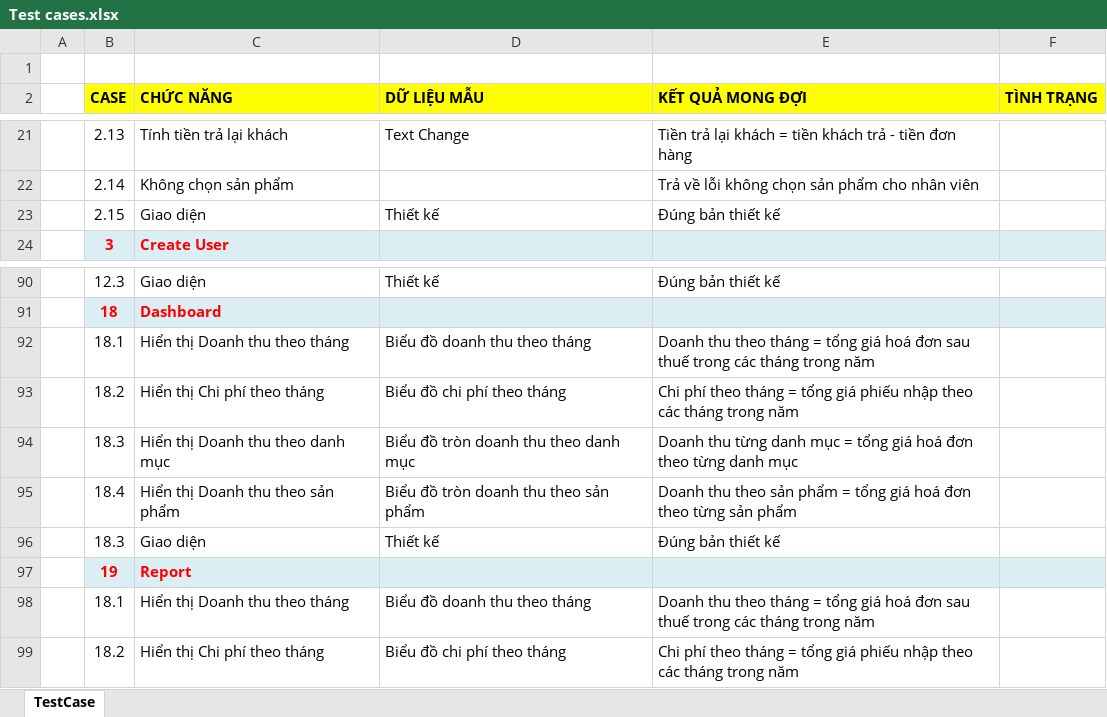
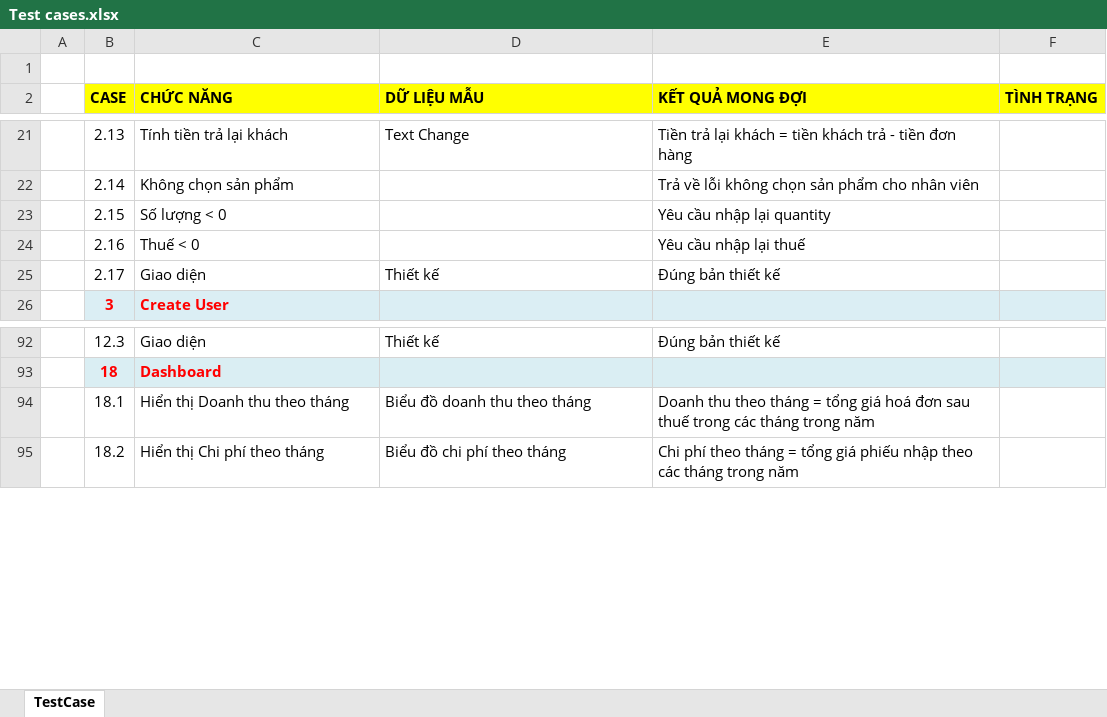
Before and after one commit to ASromancer/milkteaManagement, an Excel workbook: Bao_cao/Test cases.xlsx, sheet TestCase, drawn as a sheet; only a part is shown, gaps mark what is left out; values as stored, in another font and other column widths than the file's, no borders; removed rows and columns are numbered as before the commit, all else as after; the diff names each change by its address in the sheet, - before the commit and + after, or states it on an @@ line.

Commit message:
update testcase

```diff
--- a/Bao_cao/Test cases.xlsx (sheet TestCase)
+++ b/Bao_cao/Test cases.xlsx (sheet TestCase)
+row 23:  | 2.15 | Số lượng < 0 |  | Yêu cầu nhập lại quantity
+row 24:  | 2.16 | Thuế < 0 |  | Yêu cầu nhập lại thuế
-B25 (CASE): 2.15
+B25 (CASE): 2.17
-row 92:  | 18.1 | Hiển thị Doanh thu theo tháng | Biểu đồ doanh thu theo tháng | Doanh thu theo tháng = tổng giá hoá đơn sau thuế trong các tháng trong năm
-row 93:  | 18.2 | Hiển thị Chi phí theo tháng | Biểu đồ chi phí theo tháng | Chi phí theo tháng = tổng giá phiếu nhập theo các tháng trong năm
-row 94:  | 18.3 | Hiển thị Doanh thu theo danh mục | Biểu đồ tròn doanh thu theo danh mục | Doanh thu từng danh mục = tổng giá hoá đơn theo từng danh mục
-row 95:  | 18.4 | Hiển thị Doanh thu theo sản phẩm | Biểu đồ tròn doanh thu theo sản phẩm | Doanh thu theo sản phẩm = tổng giá hoá đơn theo từng sản phẩm
-row 96:  | 18.3 | Giao diện | Thiết kế | Đúng bản thiết kế
-row 97:  | 19 | Report
```
